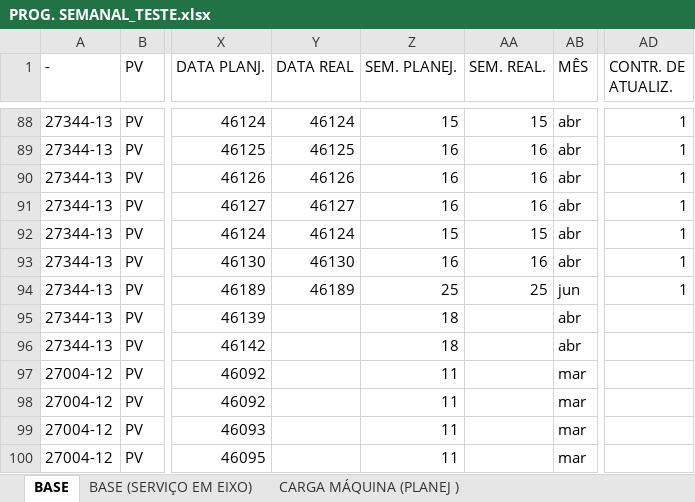
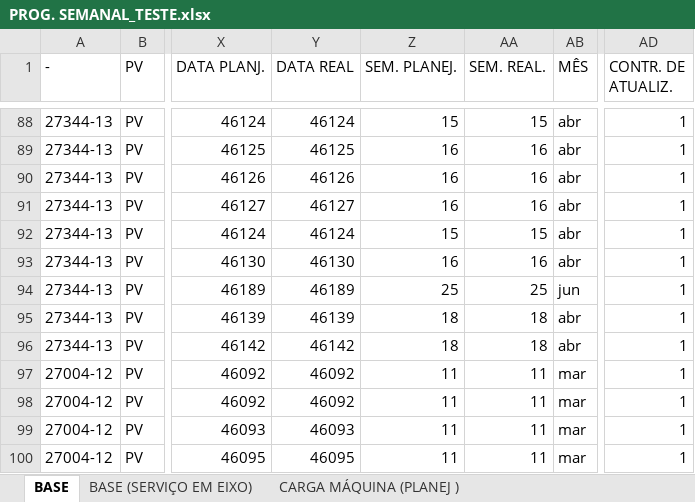
Before and after one commit to gilmarcosta2812200-hash/Progr_MECAL.html, an Excel workbook: PROG. SEMANAL_TESTE.xlsx, sheet BASE, drawn as a sheet; only a part is shown, gaps mark what is left out; values as stored, in another font and other column widths than the file's, no borders; table styles not drawn; the diff covers the shown part only; the diff names each change by its address in the sheet, - before the commit and + after, or states it on an @@ line.

```diff
--- a/PROG. SEMANAL_TESTE.xlsx (sheet BASE)
+++ b/PROG. SEMANAL_TESTE.xlsx (sheet BASE)
-Y95 (DATA REAL): (empty)
+Y95 (DATA REAL): 46139
-AA95:AA96 (SEM. REAL.): (empty)
+AA95:AA96 (SEM. REAL.): 18
-AD95:AD100 (CONTR. DE ATUALIZ.): (empty)
+AD95:AD100 (CONTR. DE ATUALIZ.): 1
-Y96 (DATA REAL): (empty)
+Y96 (DATA REAL): 46142
-Y97:Y98 (DATA REAL): (empty)
+Y97:Y98 (DATA REAL): 46092
-AA97:AA100 (SEM. REAL.): (empty)
+AA97:AA100 (SEM. REAL.): 11
-Y99 (DATA REAL): (empty)
+Y99 (DATA REAL): 46093
-Y100 (DATA REAL): (empty)
+Y100 (DATA REAL): 46095
```
Also changed, not shown: 68 edited cells elsewhere in this sheet, sheet PROGRAMAÇÃO, sheet CARTEIRA GERAL - USI, sheet CARGA MÁQUINA (CAP INST ), sheet CARGA MÁQUINA (PLANEJ ).
